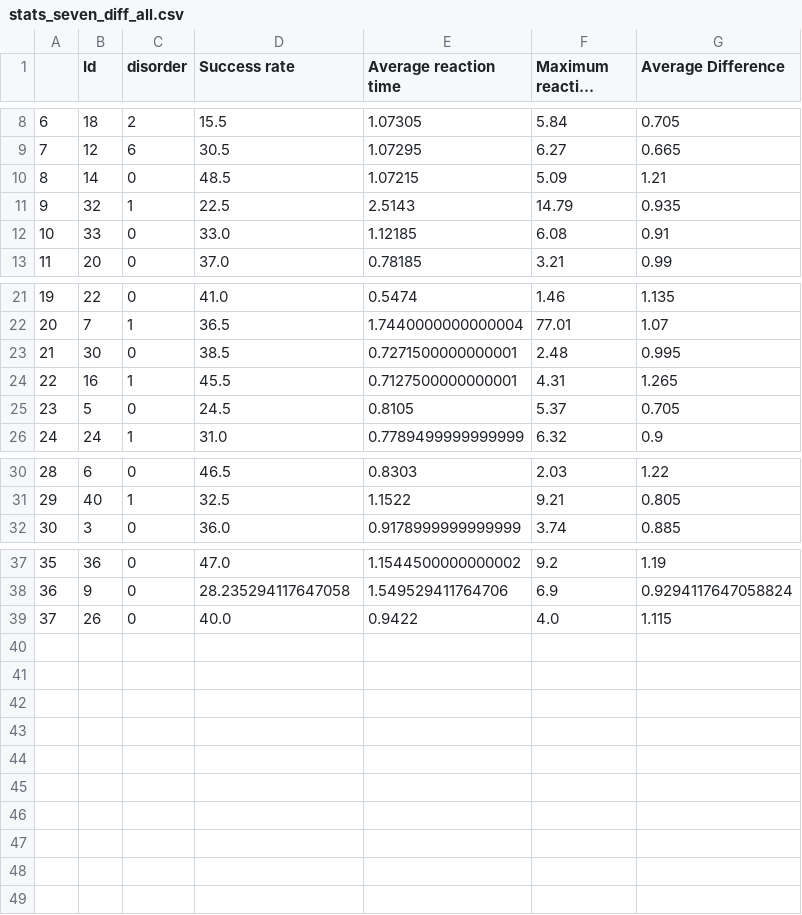
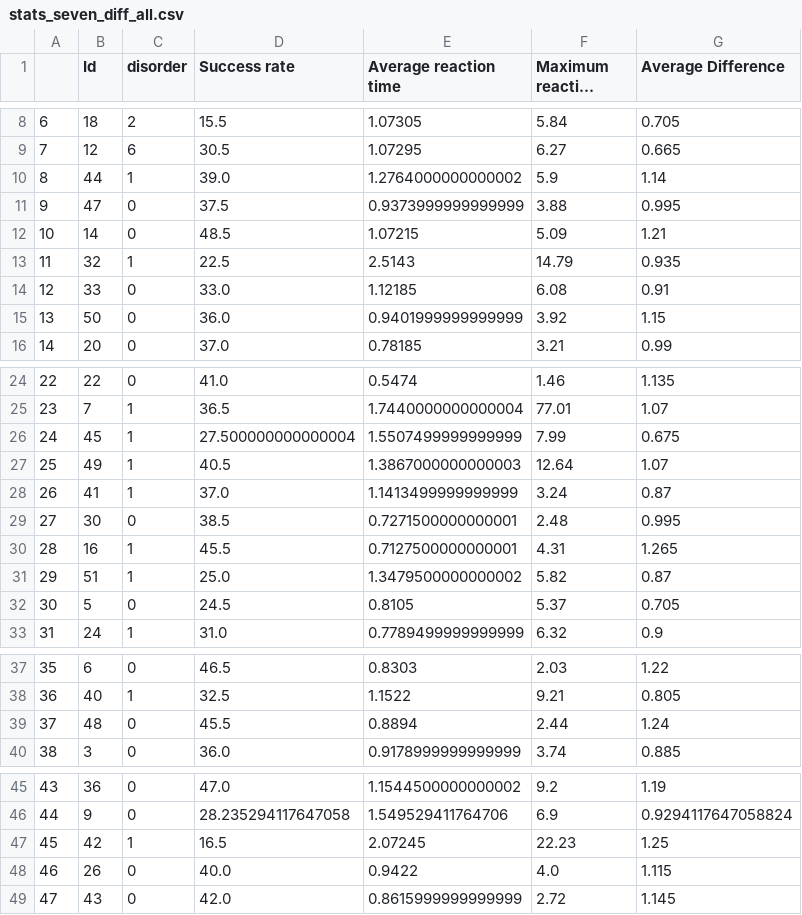
Before and after one commit to ICRIN-lab/statistical_analysis_tasks, a CSV file: stats_jpg/seven_diff/stats_seven_diff_all.csv, drawn as a sheet; only a part is shown, gaps mark what is left out; long unchanged cells end in …; addresses are those after the commit; the diff names each change by its address in the sheet, - before the commit and + after, or states it on an @@ line.

Commit message:
fix bug seven_diff ily

```diff
--- a/stats_jpg/seven_diff/stats_seven_diff_all.csv
+++ b/stats_jpg/seven_diff/stats_seven_diff_all.csv
+row 10: 8 | 44 | 1 | 39.0 | 1.2764000000000002 | 5.9 | 1.14
+row 11: 9 | 47 | 0 | 37.5 | 0.9373999999999999 | 3.88 | 0.995
@@ column A renumbered between rows 12 and 48 @@
+row 15: 13 | 50 | 0 | 36.0 | 0.9401999999999999 | 3.92 | 1.15
+row 26: 24 | 45 | 1 | 27.500000000000004 | 1.5507499999999999 | 7.99 | 0.675
+row 27: 25 | 49 | 1 | 40.5 | 1.3867000000000003 | 12.64 | 1.07
+row 28: 26 | 41 | 1 | 37.0 | 1.1413499999999999 | 3.24 | 0.87
+row 31: 29 | 51 | 1 | 25.0 | 1.3479500000000002 | 5.82 | 0.87
+row 39: 37 | 48 | 0 | 45.5 | 0.8894 | 2.44 | 1.24
+row 47: 45 | 42 | 1 | 16.5 | 2.07245 | 22.23 | 1.25
+row 49: 47 | 43 | 0 | 42.0 | 0.8615999999999999 | 2.72 | 1.145
```
Also changed, not shown: 5 other files.
